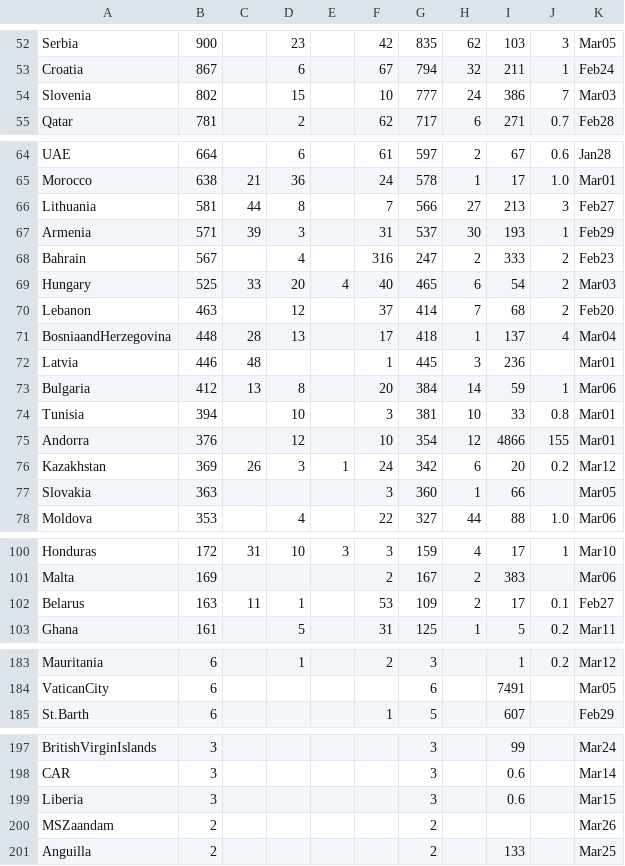
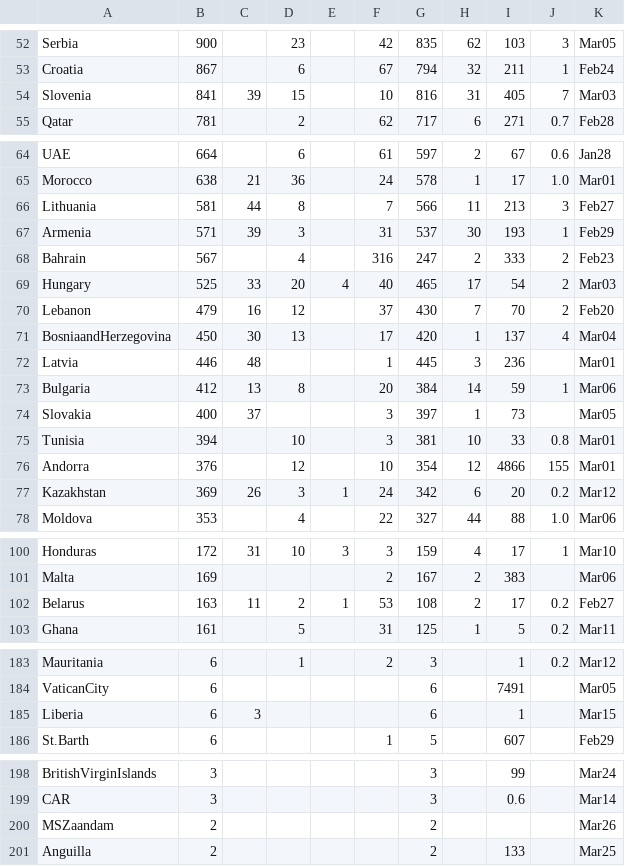
Before and after one commit to hemantaduwarah1/data, a CSV file: data.csv, drawn as a sheet; only a part is shown, gaps mark what is left out; the diff covers the shown part only.

```diff
--- a/data.csv
+++ b/data.csv
@@ -53,3 +53,3 @@ Serbia,900,,23,,42,835,62,103,3,Mar05,
 Croatia,867,,6,,67,794,32,211,1,Feb24,
-Slovenia,802,,15,,10,777,24,386,7,Mar03,
+Slovenia,841,39,15,,10,816,31,405,7,Mar03,
 Qatar,781,,2,,62,717,6,271,0.7,Feb28,
@@ -65,10 +65,11 @@ UAE,664,,6,,61,597,2,67,0.6,Jan28,
 Morocco,638,21,36,,24,578,1,17,1.0,Mar01,
-Lithuania,581,44,8,,7,566,27,213,3,Feb27,
+Lithuania,581,44,8,,7,566,11,213,3,Feb27,
 Armenia,571,39,3,,31,537,30,193,1,Feb29,
 Bahrain,567,,4,,316,247,2,333,2,Feb23,
-Hungary,525,33,20,4,40,465,6,54,2,Mar03,
-Lebanon,463,,12,,37,414,7,68,2,Feb20,
-BosniaandHerzegovina,448,28,13,,17,418,1,137,4,Mar04,
+Hungary,525,33,20,4,40,465,17,54,2,Mar03,
+Lebanon,479,16,12,,37,430,7,70,2,Feb20,
+BosniaandHerzegovina,450,30,13,,17,420,1,137,4,Mar04,
 Latvia,446,48,,,1,445,3,236,,Mar01,
 Bulgaria,412,13,8,,20,384,14,59,1,Mar06,
+Slovakia,400,37,,,3,397,1,73,,Mar05,
 Tunisia,394,,10,,3,381,10,33,0.8,Mar01,
@@ -76,3 +77,2 @@ Andorra,376,,12,,10,354,12,4866,155,Mar01,
 Kazakhstan,369,26,3,1,24,342,6,20,0.2,Mar12,
-Slovakia,363,,,,3,360,1,66,,Mar05,
 Moldova,353,,4,,22,327,44,88,1.0,Mar06,
@@ -101,3 +101,3 @@ Honduras,172,31,10,3,3,159,4,17,1,Mar10,
 Malta,169,,,,2,167,2,383,,Mar06,
-Belarus,163,11,1,,53,109,2,17,0.1,Feb27,
+Belarus,163,11,2,1,53,108,2,17,0.2,Feb27,
 Ghana,161,,5,,31,125,1,5,0.2,Mar11,
@@ -184,2 +184,3 @@ Mauritania,6,,1,,2,3,,1,0.2,Mar12,
 VaticanCity,6,,,,,6,,7491,,Mar05,
+Liberia,6,3,,,,6,,1,,Mar15,
 St.Barth,6,,,,1,5,,607,,Feb29,
@@ -198,3 +199,2 @@ BritishVirginIslands,3,,,,,3,,99,,Mar24,
 CAR,3,,,,,3,,0.6,,Mar14,
-Liberia,3,,,,,3,,0.6,,Mar15,
 MSZaandam,2,,,,,2,,,,Mar26,
```
Also changed, not shown: 38 edited cells elsewhere in this file.
